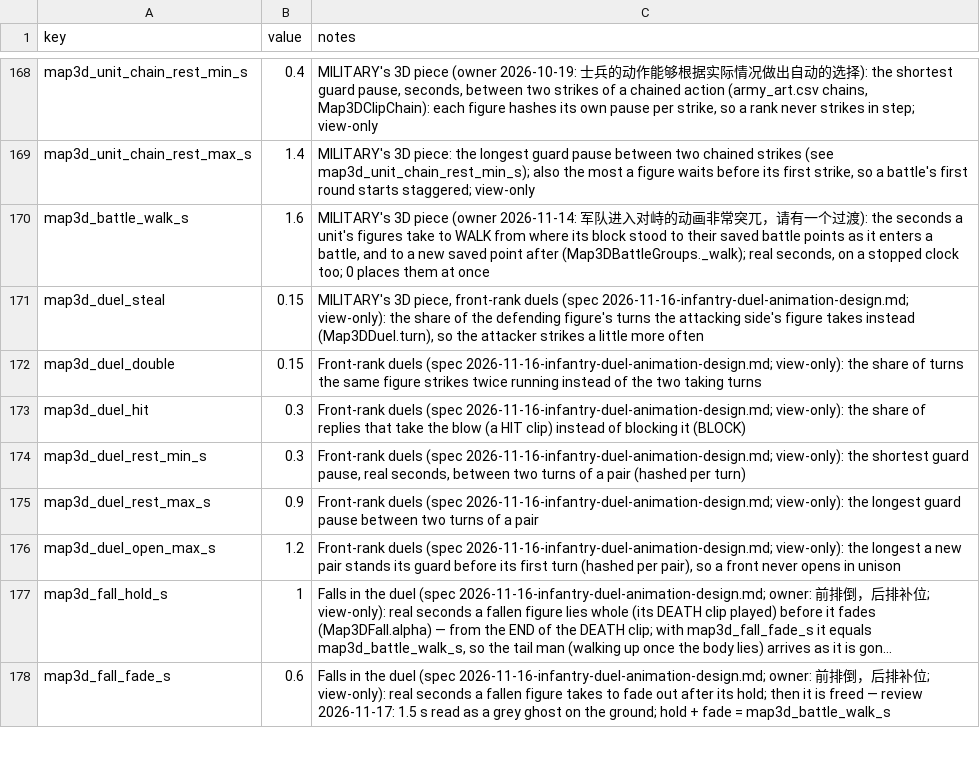
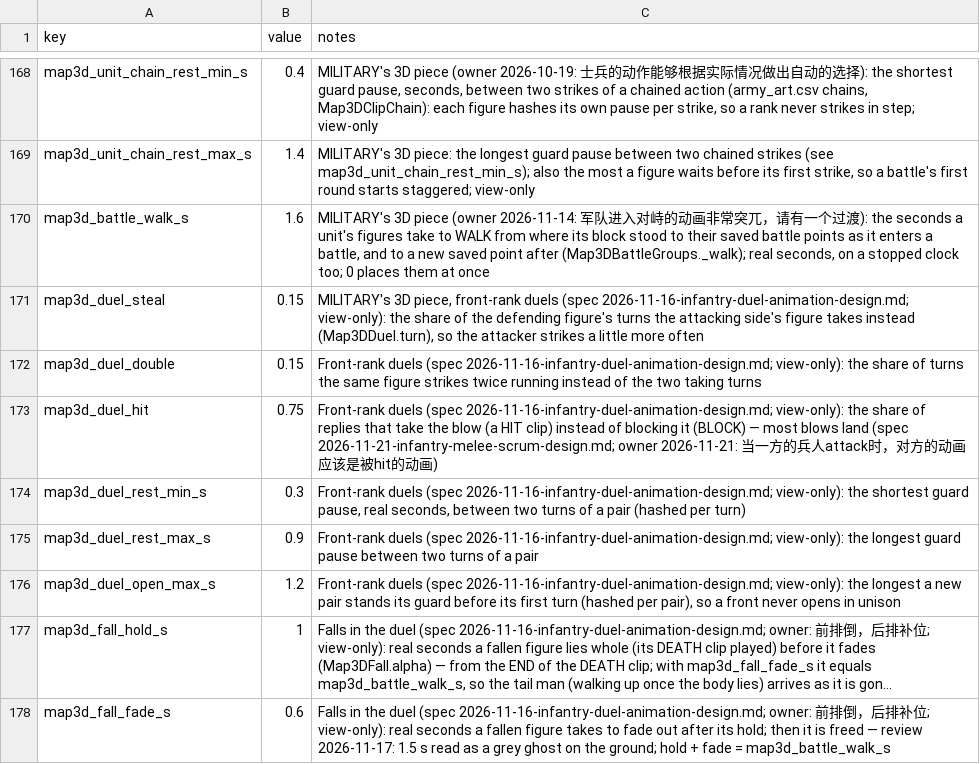
Before and after one commit to samuelzhang1201/game_design, a CSV file: data/screens/map3d/balance.csv, drawn as a sheet; only a part is shown, gaps mark what is left out; long unchanged cells end in ….

```diff
--- a/data/screens/map3d/balance.csv
+++ b/data/screens/map3d/balance.csv
@@ -172,3 +172,3 @@ map3d_duel_steal,0.15,"MILITARY's 3D piece, front-rank duels (spec 2026-11-16-in
 map3d_duel_double,0.15,"Front-rank duels (spec 2026-11-16-infantry-duel-animation-design.md; view-only): the share of turns the same figure strikes twice running instead of the two taking turns"
-map3d_duel_hit,0.3,"Front-rank duels (spec 2026-11-16-infantry-duel-animation-design.md; view-only): the share of replies that take the blow (a HIT clip) instead of blocking it (BLOCK)"
+map3d_duel_hit,0.75,"Front-rank duels (spec 2026-11-16-infantry-duel-animation-design.md; view-only): the share of replies that take the blow (a HIT clip) instead of blocking it (BLOCK) — most blows land (spec 2026-11-21-infantry-melee-scrum-design.md; owner 2026-11-21: 当一方的兵人attack时，对方的动画应该是被hit的动画)"
 map3d_duel_rest_min_s,0.3,"Front-rank duels (spec 2026-11-16-infantry-duel-animation-design.md; view-only): the shortest guard pause, real seconds, between two turns of a pair (hashed per turn)"
```
Also changed, not shown: 2 other files.
